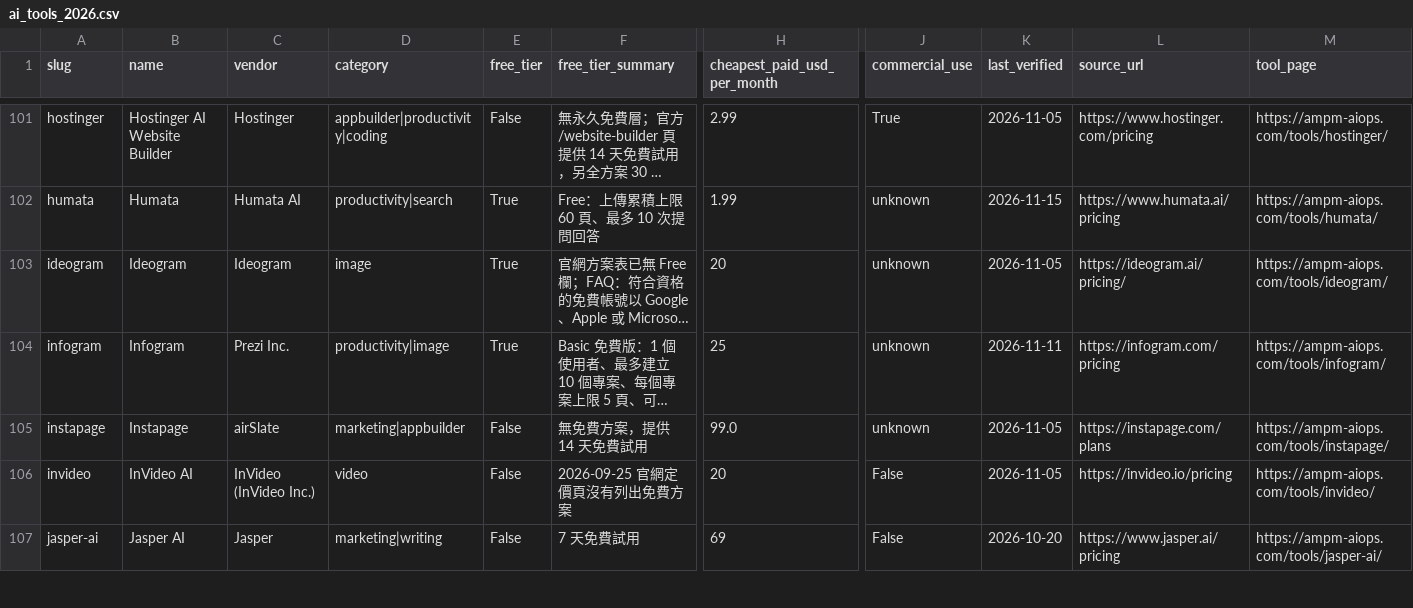
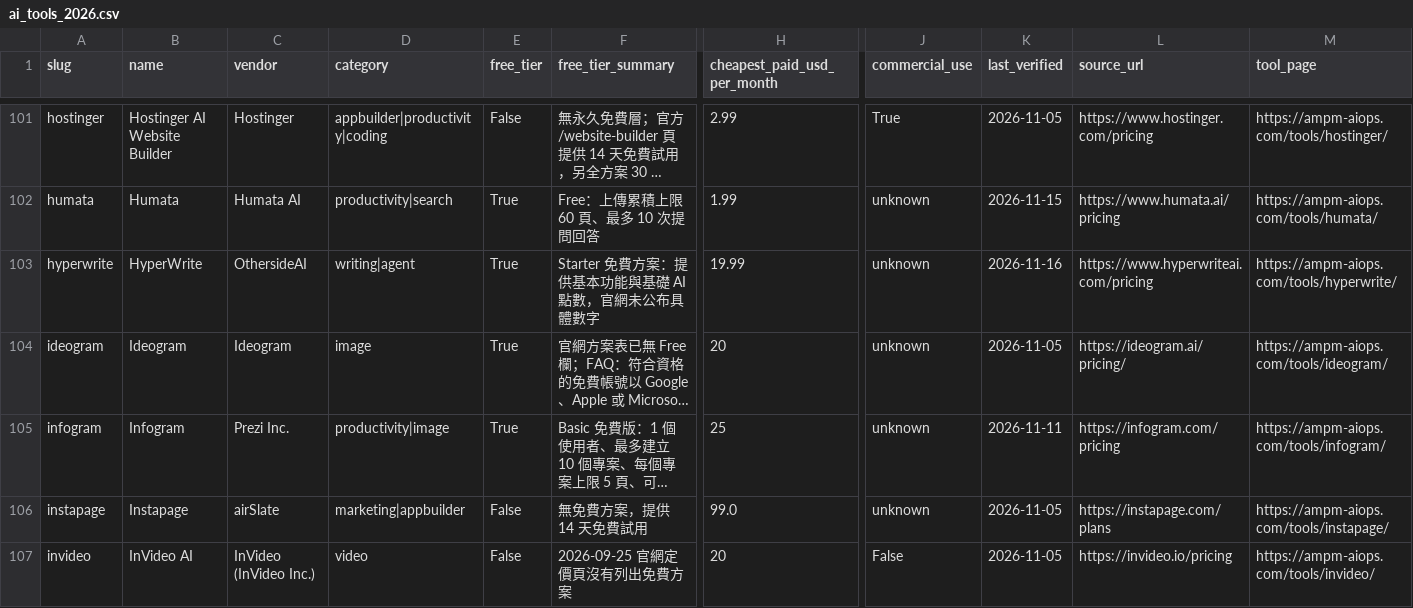
Before and after one commit to AMPM-AIOPS-HQ/awesome-ai-tools-pricing, a CSV file: data/ai_tools_2026.csv, drawn as a sheet; only a part is shown, gaps mark what is left out; the shorter side is filled out with more unchanged rows; long unchanged cells end in …; rows hold the shown columns only; the diff covers the shown part only; the diff names each change by its address in the sheet, - before the commit and + after, or states it on an @@ line.

```diff
--- a/data/ai_tools_2026.csv
+++ b/data/ai_tools_2026.csv
+row 103: hyperwrite | HyperWrite | OthersideAI | writing|agent | True | Starter 免費方案：提供基本功能與基礎 AI 點數，官網未公布具體數字 | 19.99 | unknown | 2026-11-16 | https://www.hyperwriteai.com/pricing | https://ampm-aiops.com/tools/hyperwrite/
```
Also changed, not shown: 3 added rows elsewhere in this file, 16 other files.
